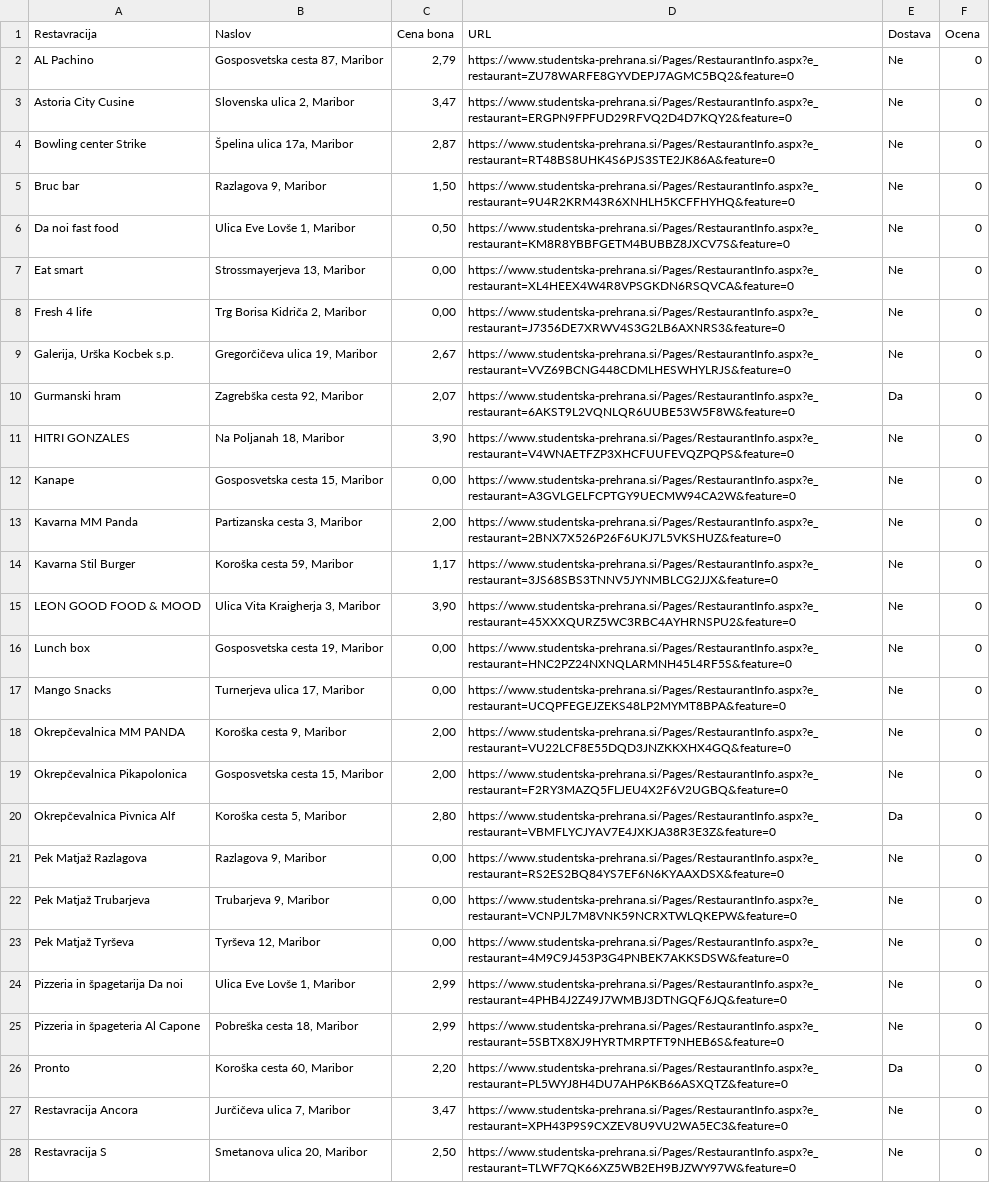
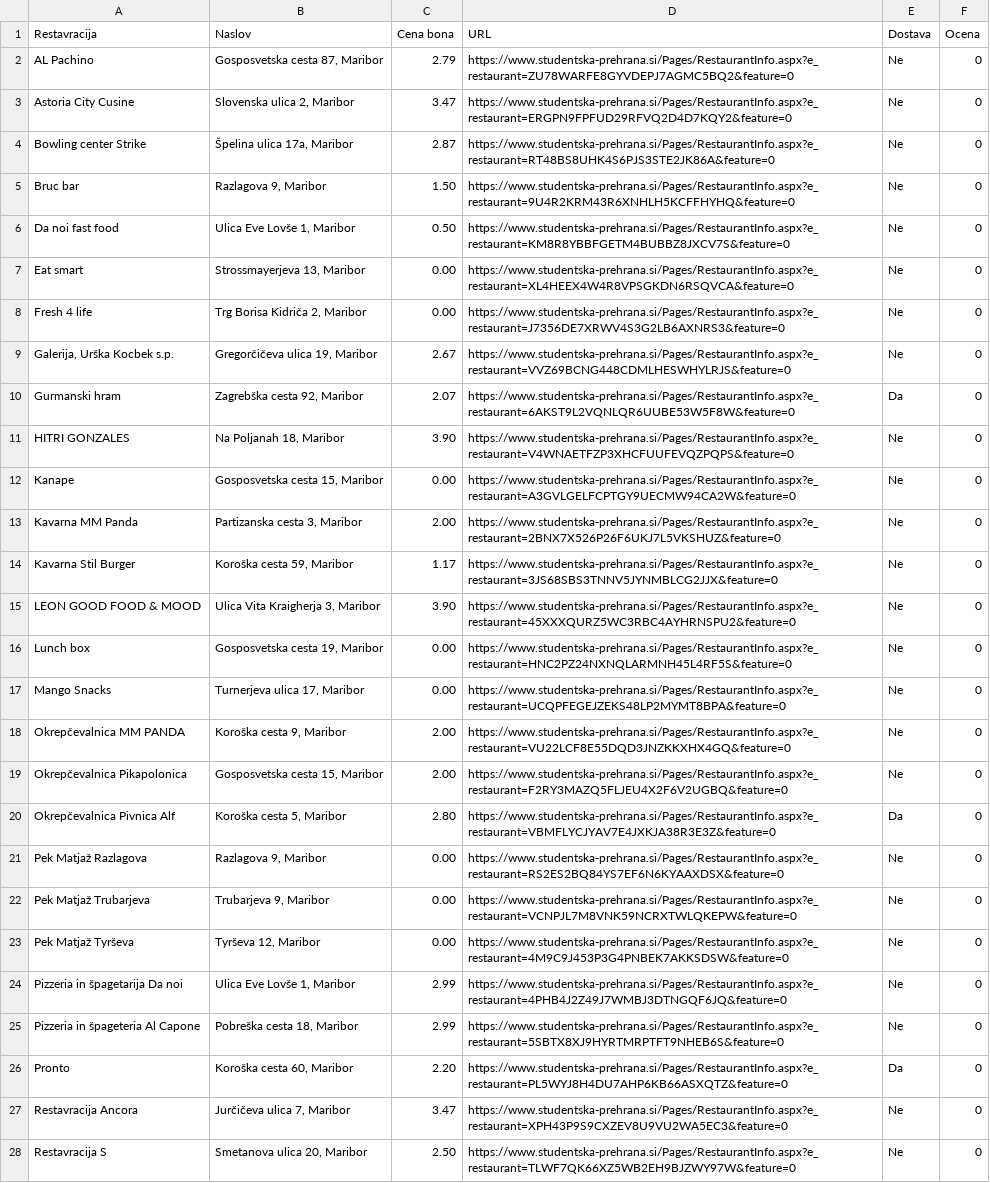
Before and after one commit to Jure-Pokerznik/Pizza-Advisor, a CSV file: Pizza Advisor - Maribor - All.csv, drawn as a sheet; only a part is shown; the diff covers the shown part only; the diff names each change by its address in the sheet, - before the commit and + after, or states it on an @@ line.

Commit message:
Change price states to include commas

```diff
--- a/Pizza Advisor - Maribor - All.csv
+++ b/Pizza Advisor - Maribor - All.csv
-C2 (Cena bona): 2,79
+C2 (Cena bona): 2.79
-C3 (Cena bona): 3,47
+C3 (Cena bona): 3.47
-C4 (Cena bona): 2,87
+C4 (Cena bona): 2.87
-C5 (Cena bona): 1,50
+C5 (Cena bona): 1.50
-C6 (Cena bona): 0,50
+C6 (Cena bona): 0.50
-C7:C8 (Cena bona): 0,00
+C7:C8 (Cena bona): 0.00
-C9 (Cena bona): 2,67
+C9 (Cena bona): 2.67
-C10 (Cena bona): 2,07
+C10 (Cena bona): 2.07
-C11 (Cena bona): 3,90
+C11 (Cena bona): 3.90
-C12 (Cena bona): 0,00
+C12 (Cena bona): 0.00
-C13 (Cena bona): 2,00
+C13 (Cena bona): 2.00
-C14 (Cena bona): 1,17
+C14 (Cena bona): 1.17
-C15 (Cena bona): 3,90
+C15 (Cena bona): 3.90
-C16:C17 (Cena bona): 0,00
+C16:C17 (Cena bona): 0.00
-C18:C19 (Cena bona): 2,00
+C18:C19 (Cena bona): 2.00
-C20 (Cena bona): 2,80
+C20 (Cena bona): 2.80
-C21:C23 (Cena bona): 0,00
+C21:C23 (Cena bona): 0.00
-C24:C25 (Cena bona): 2,99
+C24:C25 (Cena bona): 2.99
-C26 (Cena bona): 2,20
+C26 (Cena bona): 2.20
-C27 (Cena bona): 3,47
+C27 (Cena bona): 3.47
-C28 (Cena bona): 2,50
+C28 (Cena bona): 2.50
```
Also changed, not shown: 9 edited cells elsewhere in this file.
